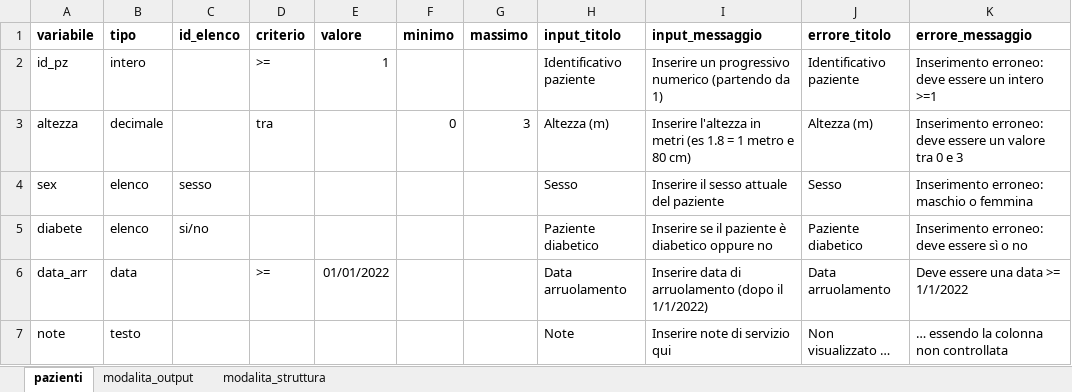
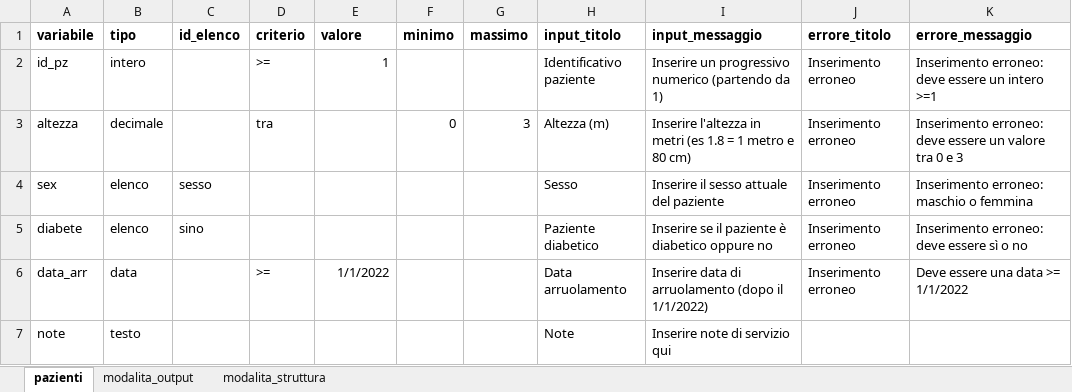
Before and after one commit to lbraglia/xlcrf, an Excel workbook: examples/esempio1.xlsx, sheet pazienti, drawn as a sheet; values as stored, in another font and other column widths than the file's, no borders; the diff names each change by its address in the sheet, - before the commit and + after, or states it on an @@ line.

```diff
--- a/examples/esempio1.xlsx (sheet pazienti)
+++ b/examples/esempio1.xlsx (sheet pazienti)
-J2 (errore_titolo): Identificativo paziente
+J2 (errore_titolo): Inserimento erroneo
-J3 (errore_titolo): Altezza (m)
+J3 (errore_titolo): Inserimento erroneo
-J4 (errore_titolo): Sesso
+J4 (errore_titolo): Inserimento erroneo
-C5 (id_elenco): si/no
+C5 (id_elenco): sino
-J5 (errore_titolo): Paziente diabetico
+J5 (errore_titolo): Inserimento erroneo
-E6 (valore): 01/01/2022
+E6 (valore): 1/1/2022
-J6 (errore_titolo): Data arruolamento
+J6 (errore_titolo): Inserimento erroneo
-J7 (errore_titolo): Non visualizzato …
+J7 (errore_titolo): (empty)
-K7 (errore_messaggio): … essendo la colonna non controllata
+K7 (errore_messaggio): (empty)
```
Also changed, not shown: sheet modalita_output, hidden cells, examples/esempio2.xlsx.
